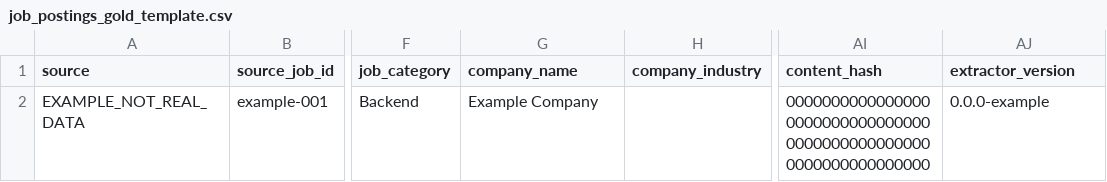
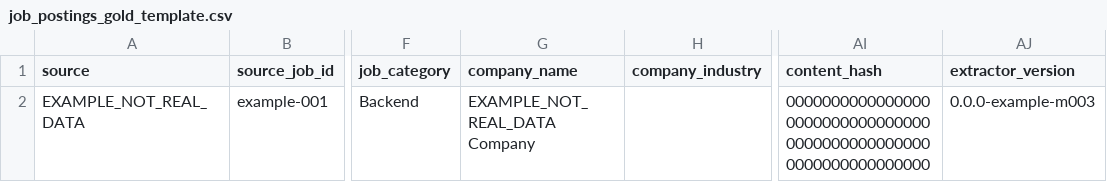
Before and after one commit to DangKhoa257/IT-Labor-Market-Intelligence-Platform, a CSV file: datasets/gold/job_postings_gold_template.csv, drawn as a sheet; only a part is shown, gaps mark what is left out; the diff names each change by its address in the sheet, - before the commit and + after, or states it on an @@ line.

```diff
--- a/datasets/gold/job_postings_gold_template.csv
+++ b/datasets/gold/job_postings_gold_template.csv
-G2 (company_name): Example Company
+G2 (company_name): EXAMPLE_NOT_REAL_DATA Company
-AJ2 (extractor_version): 0.0.0-example
+AJ2 (extractor_version): 0.0.0-example-m003
```
Also changed, not shown: 14 other files.
